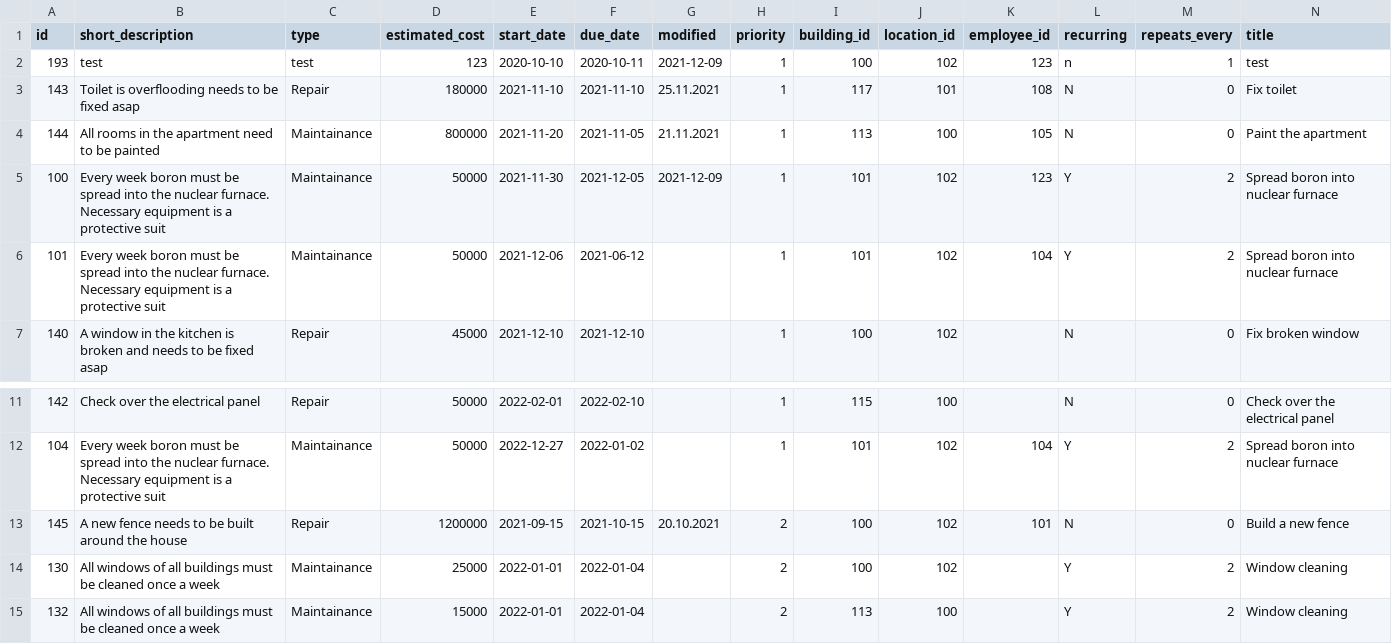
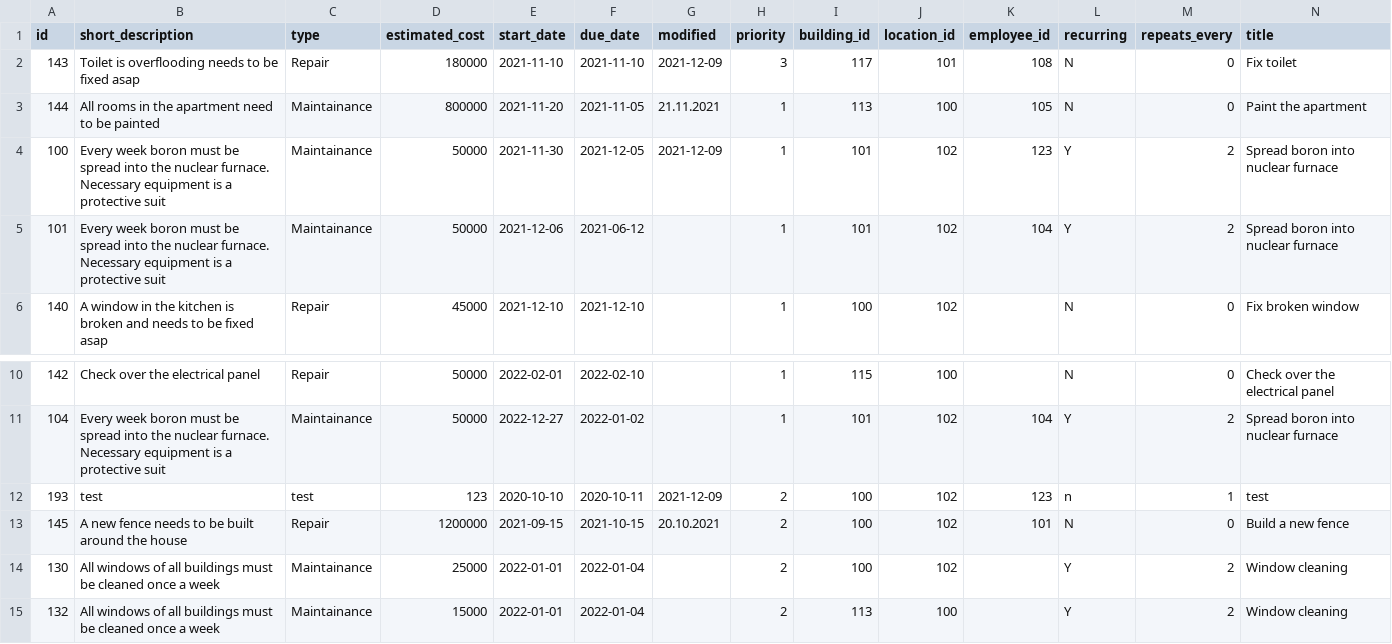
Before and after one commit to finnure/Verklegt1-H1-2021, a CSV file: src/data/tasks.csv, drawn as a sheet; only a part is shown, gaps mark what is left out; removed rows and columns are numbered as before the commit, all else as after; rows hold the shown columns only; the diff names each change by its address in the sheet, - before the commit and + after, or states it on an @@ line.

Commit message:
Laga aðra villu í tasks

```diff
--- a/src/data/tasks.csv
+++ b/src/data/tasks.csv
-row 2: 193 | test | test | 123 | 2020-10-10 | 2020-10-11 | 2021-12-09 | 1 | 100 | 102 | 123 | n | 1 | test
-G2 (modified): 25.11.2021
+G2 (modified): 2021-12-09
-H2 (priority): 1
+H2 (priority): 3
+row 12: 193 | test | test | 123 | 2020-10-10 | 2020-10-11 | 2021-12-09 | 2 | 100 | 102 | 123 | n | 1 | test
```
Also changed, not shown: 2 other files.
